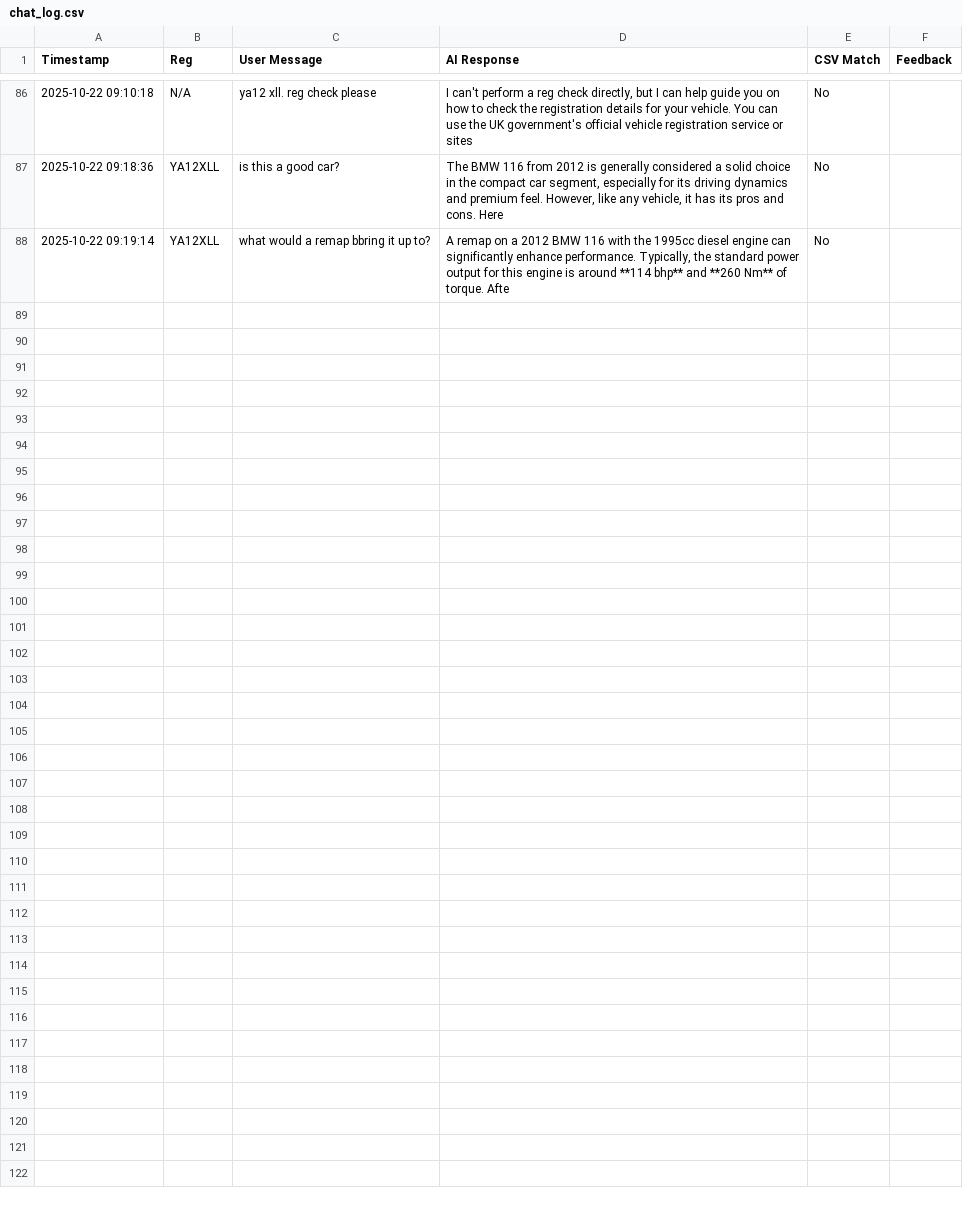
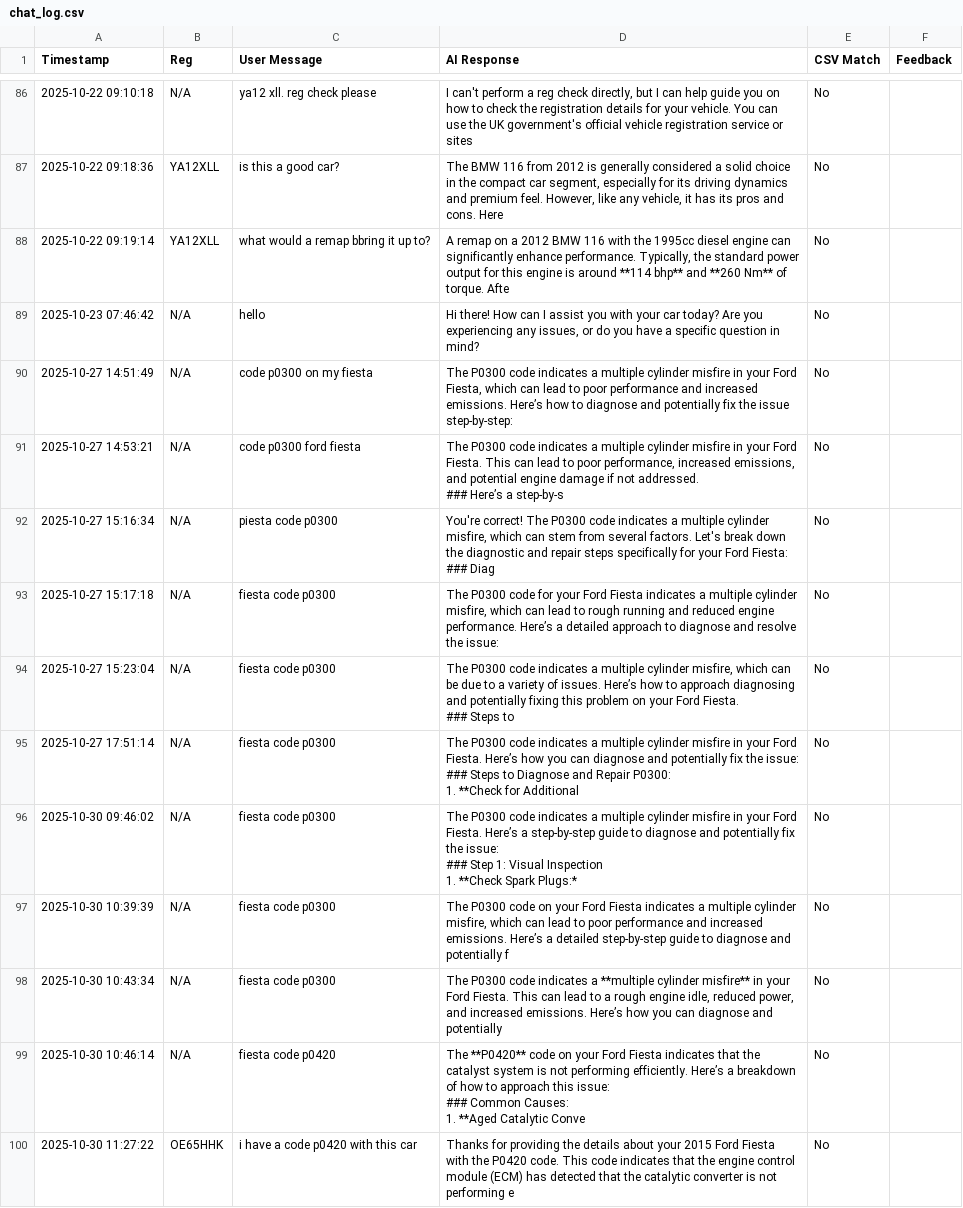
Before and after one commit to Basiic0110/Obdly, a CSV file: chat_log.csv, drawn as a sheet; only a part is shown, gaps mark what is left out; ↵ is a line break in a cell; the diff names each change by its address in the sheet, - before the commit and + after, or states it on an @@ line.

Commit message:
Security update: user authentication & privacy

```diff
--- a/chat_log.csv
+++ b/chat_log.csv
+row 89: 2025-10-23 07:46:42 | N/A | hello | Hi there! How can I assist you with your car today? Are you experiencing any issues, or do you have a specific question in mind? | No
+row 90: 2025-10-27 14:51:49 | N/A | code p0300 on my fiesta | The P0300 code indicates a multiple cylinder misfire in your Ford Fiesta, which can lead to poor performance and increased emissions. Here’s how to diagnose and potentially fix the issue step-by-step: | No
+row 91: 2025-10-27 14:53:21 | N/A | code p0300 ford fiesta | The P0300 code indicates a multiple cylinder misfire in your Ford Fiesta. This can lead to poor performance, increased emissions, and potential engine damage if not addressed. ↵ ### Here’s a step-by-s | No
+row 92: 2025-10-27 15:16:34 | N/A | piesta code p0300 | You're correct! The P0300 code indicates a multiple cylinder misfire, which can stem from several factors. Let's break down the diagnostic and repair steps specifically for your Ford Fiesta: ↵ ### Diag | No
+row 93: 2025-10-27 15:17:18 | N/A | fiesta code p0300 | The P0300 code for your Ford Fiesta indicates a multiple cylinder misfire, which can lead to rough running and reduced engine performance. Here’s a detailed approach to diagnose and resolve the issue: | No
+row 94: 2025-10-27 15:23:04 | N/A | fiesta code p0300 | The P0300 code indicates a multiple cylinder misfire, which can be due to a variety of issues. Here’s how to approach diagnosing and potentially fixing this problem on your Ford Fiesta. ↵ ### Steps to | No
+row 95: 2025-10-27 17:51:14 | N/A | fiesta code p0300 | The P0300 code indicates a multiple cylinder misfire in your Ford Fiesta. Here’s how you can diagnose and potentially fix the issue: ↵ ### Steps to Diagnose and Repair P0300: ↵ 1. **Check for Additional | No
+row 96: 2025-10-30 09:46:02 | N/A | fiesta code p0300 | The P0300 code indicates a multiple cylinder misfire in your Ford Fiesta. Here’s a step-by-step guide to diagnose and potentially fix the issue: ↵ ### Step 1: Visual Inspection ↵ 1. **Check Spark Plugs:* | No
+row 97: 2025-10-30 10:39:39 | N/A | fiesta code p0300 | The P0300 code on your Ford Fiesta indicates a multiple cylinder misfire, which can lead to poor performance and increased emissions. Here’s a detailed step-by-step guide to diagnose and potentially f | No
+row 98: 2025-10-30 10:43:34 | N/A | fiesta code p0300 | The P0300 code indicates a **multiple cylinder misfire** in your Ford Fiesta. This can lead to a rough engine idle, reduced power, and increased emissions. Here’s how you can diagnose and potentially | No
+row 99: 2025-10-30 10:46:14 | N/A | fiesta code p0420 | The **P0420** code on your Ford Fiesta indicates that the catalyst system is not performing efficiently. Here’s a breakdown of how to approach this issue: ↵ ### Common Causes: ↵ 1. **Aged Catalytic Conve | No
+row 100: 2025-10-30 11:27:22 | OE65HHK | i have a code p0420 with this car | Thanks for providing the details about your 2015 Ford Fiesta with the P0420 code. This code indicates that the engine control module (ECM) has detected that the catalytic converter is not performing e | No
```
Also changed, not shown: image_log.csv, 17 other files.
